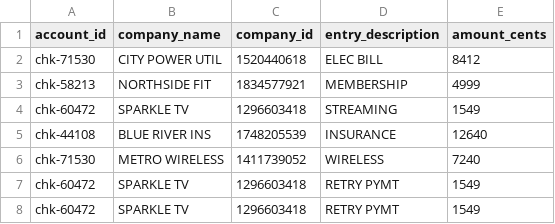
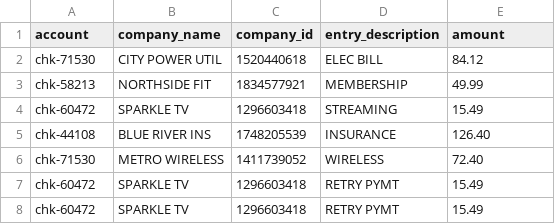
Before and after one commit to ObzenFlow/obzenflow, a CSV file: examples/http_ingestion_piggy_bank_demo/ach-debits.csv, drawn as a sheet.

Commit message:
fixes and demo change
Signed-off-by: Kevin Webber <kevin@obzenflow.dev>

```diff
--- a/examples/http_ingestion_piggy_bank_demo/ach-debits.csv
+++ b/examples/http_ingestion_piggy_bank_demo/ach-debits.csv
@@ -1,8 +1,8 @@
-account_id,company_name,company_id,entry_description,amount_cents
-chk-71530,CITY POWER UTIL,1520440618,ELEC BILL,8412
-chk-58213,NORTHSIDE FIT,1834577921,MEMBERSHIP,4999
-chk-60472,SPARKLE TV,1296603418,STREAMING,1549
-chk-44108,BLUE RIVER INS,1748205539,INSURANCE,12640
-chk-71530,METRO WIRELESS,1411739052,WIRELESS,7240
-chk-60472,SPARKLE TV,1296603418,RETRY PYMT,1549
-chk-60472,SPARKLE TV,1296603418,RETRY PYMT,1549
+account,company_name,company_id,entry_description,amount
+chk-71530,CITY POWER UTIL,1520440618,ELEC BILL,84.12
+chk-58213,NORTHSIDE FIT,1834577921,MEMBERSHIP,49.99
+chk-60472,SPARKLE TV,1296603418,STREAMING,15.49
+chk-44108,BLUE RIVER INS,1748205539,INSURANCE,126.40
+chk-71530,METRO WIRELESS,1411739052,WIRELESS,72.40
+chk-60472,SPARKLE TV,1296603418,RETRY PYMT,15.49
+chk-60472,SPARKLE TV,1296603418,RETRY PYMT,15.49
```
Also changed, not shown: 13 other files.
